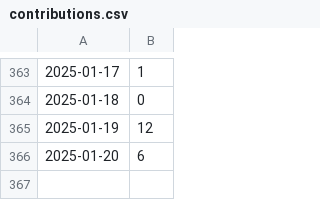
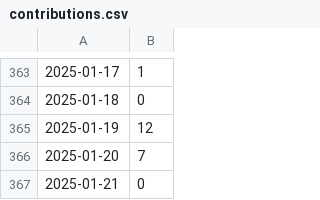
Before and after one commit to 5522079/notion-contribution-widget, a CSV file: data/contributions.csv, drawn as a sheet; only a part is shown, gaps mark what is left out.

Commit message:
update

```diff
--- a/data/contributions.csv
+++ b/data/contributions.csv
@@ -365,2 +365,3 @@
 2025-01-19,12
-2025-01-20,6
+2025-01-20,7
+2025-01-21,0
```
